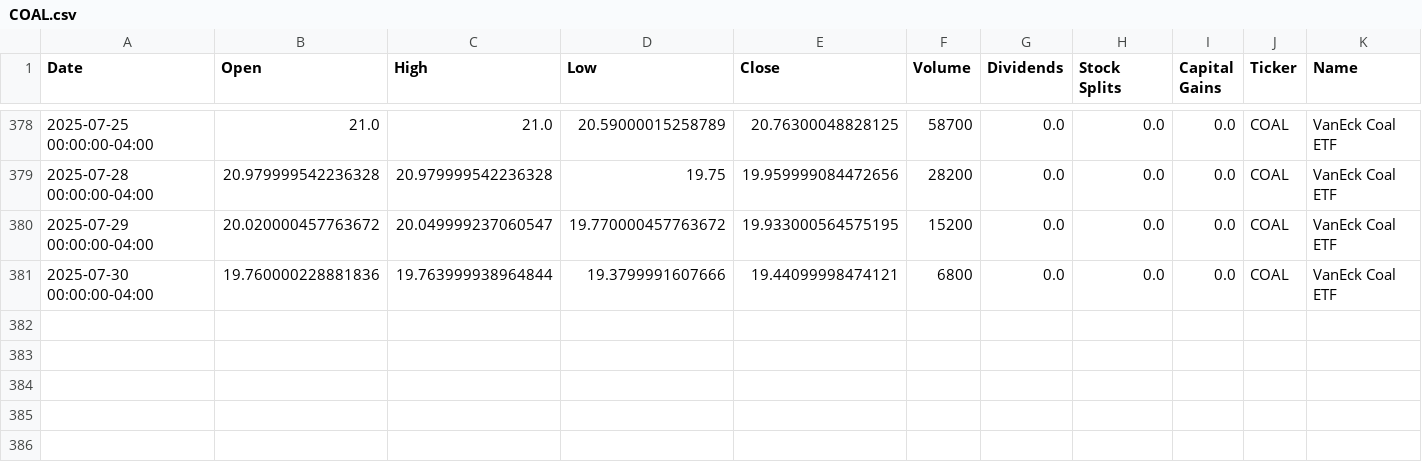
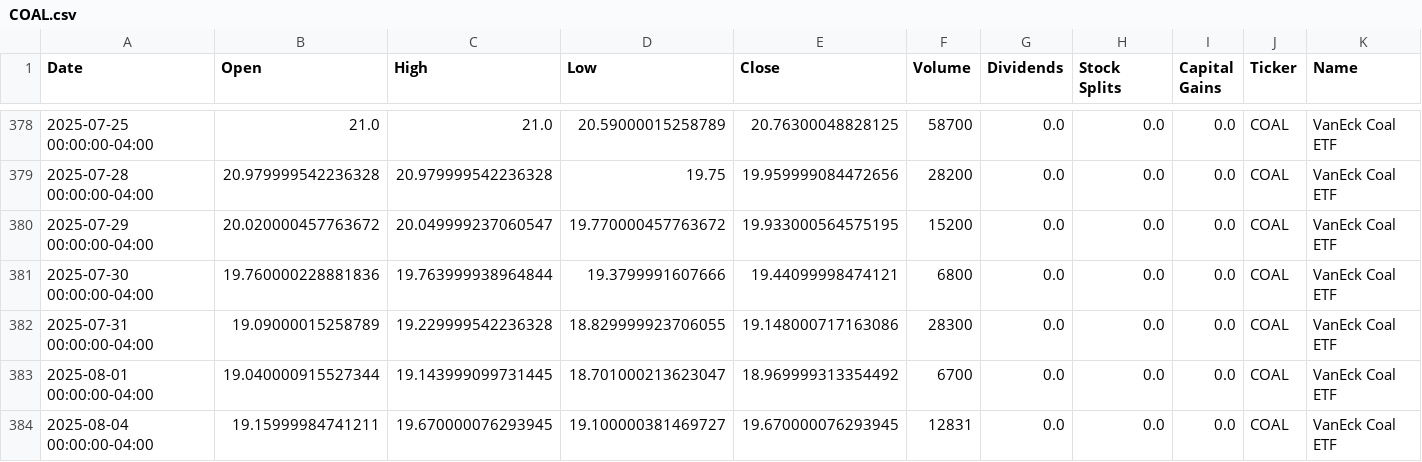
Before and after one commit to dylanmcd0/energy-analysis, a CSV file: data/financial/yfinance/COAL.csv, drawn as a sheet; only a part is shown, gaps mark what is left out.

```diff
--- a/data/financial/yfinance/COAL.csv
+++ b/data/financial/yfinance/COAL.csv
@@ -381 +381,4 @@ Date,Open,High,Low,Close,Volume,Dividends,Stock Splits,Capital Gains,Ticker,Name
 2025-07-30 00:00:00-04:00,19.760000228881836,19.763999938964844,19.3799991607666,19.44099998474121,6800,0.0,0.0,0.0,COAL,VanEck Coal ETF
+2025-07-31 00:00:00-04:00,19.09000015258789,19.229999542236328,18.829999923706055,19.148000717163086,28300,0.0,0.0,0.0,COAL,VanEck Coal ETF
+2025-08-01 00:00:00-04:00,19.040000915527344,19.143999099731445,18.701000213623047,18.969999313354492,6700,0.0,0.0,0.0,COAL,VanEck Coal ETF
+2025-08-04 00:00:00-04:00,19.15999984741211,19.670000076293945,19.100000381469727,19.670000076293945,12831,0.0,0.0,0.0,COAL,VanEck Coal ETF
```
Also changed, not shown: data/financial/yfinance/BKR.csv, data/financial/yfinance/CVX.csv, 18 other files.
